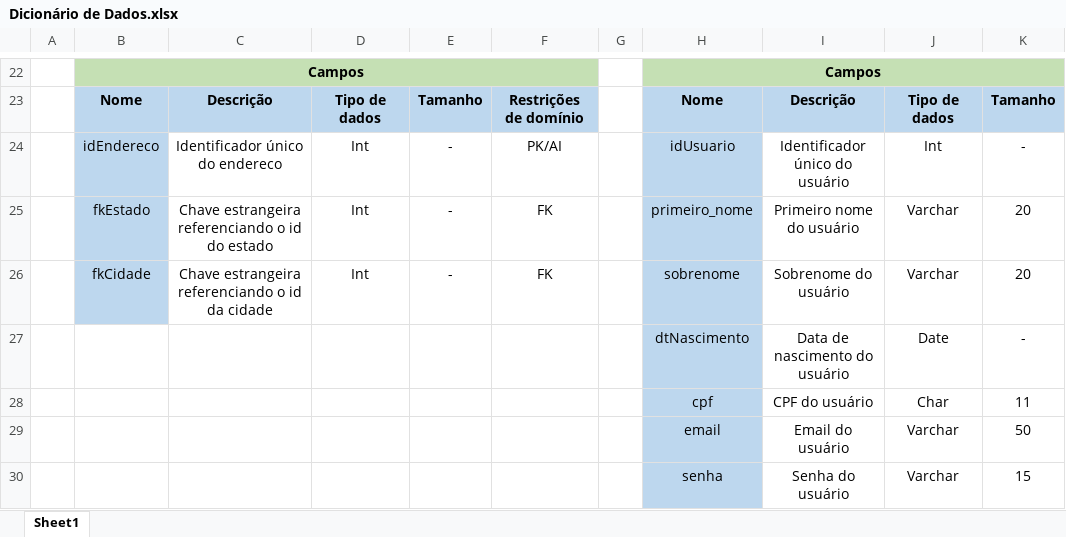
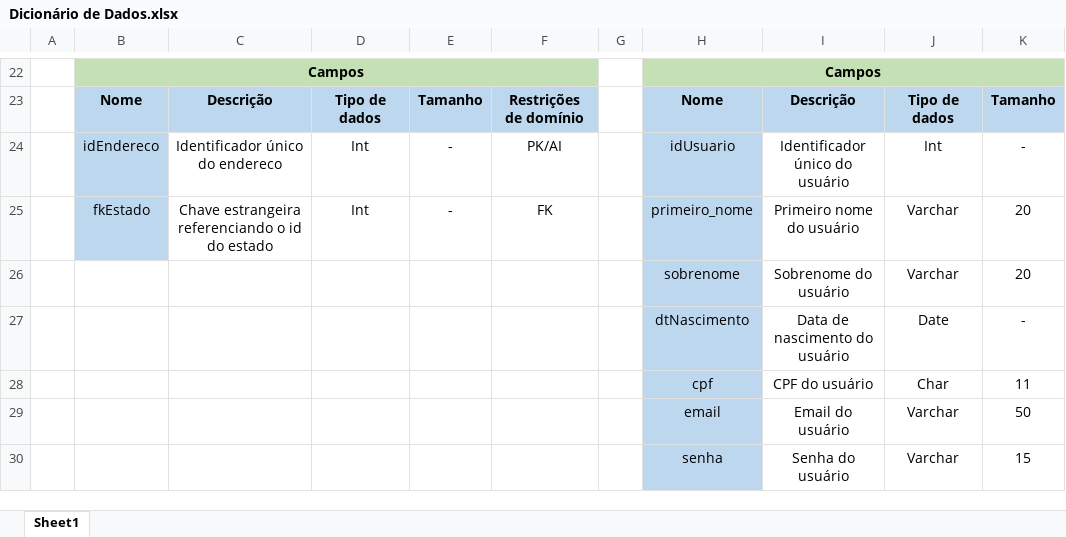
Before and after one commit to GabrielROCastilho/SwiftieVerso, an Excel workbook: Banco de Dados/Dicionário de Dados.xlsx, sheet Sheet1, drawn as a sheet; only a part is shown, gaps mark what is left out; values as stored, in another font and other column widths than the file's, no borders; the diff names each change by its address in the sheet, - before the commit and + after, or states it on an @@ line.

```diff
--- a/Banco de Dados/Dicionário de Dados.xlsx (sheet Sheet1)
+++ b/Banco de Dados/Dicionário de Dados.xlsx (sheet Sheet1)
-B26: fkCidade
+B26: (empty)
-B26 fill: #BDD7EE
+B26 fill: none
-C26: Chave estrangeira referenciando o id da cidade
+C26: (empty)
-D26: Int
+D26: (empty)
-E26: -
+E26: (empty)
-F26: FK
+F26: (empty)
```
Also changed, not shown: 5 other files.
